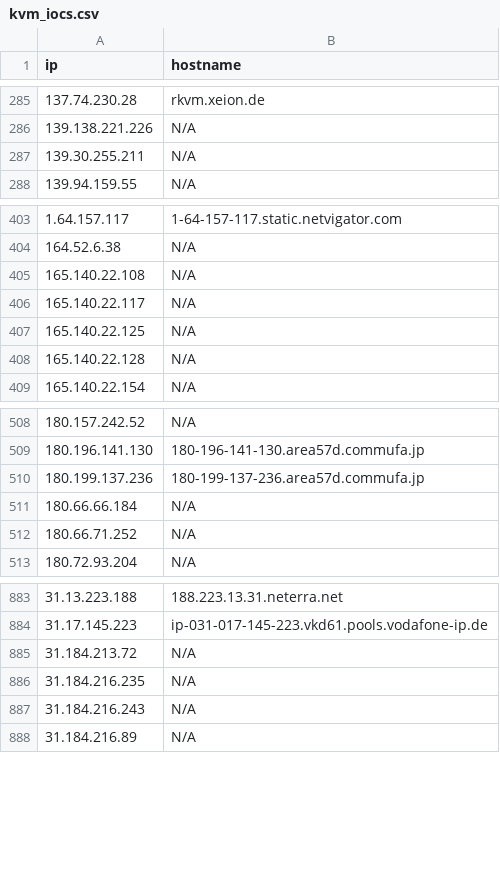
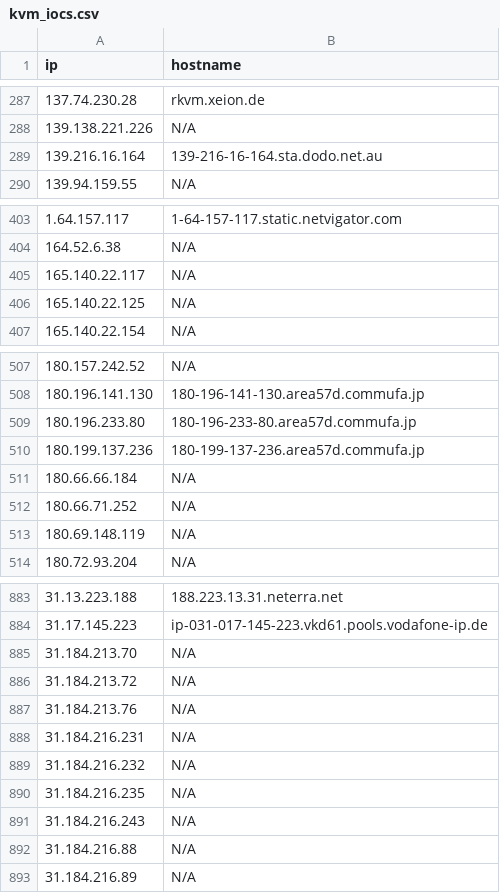
Before and after one commit to u5506878717-glitch/IP-KVM-IPs, a CSV file: kvm_iocs.csv, drawn as a sheet; only a part is shown, gaps mark what is left out; the diff covers the shown part only.

```diff
--- a/kvm_iocs.csv
+++ b/kvm_iocs.csv
@@ -286,3 +288,3 @@ ip,hostname
 139.138.221.226,N/A
-139.30.255.211,N/A
+139.216.16.164,139-216-16-164.sta.dodo.net.au
 139.94.159.55,N/A
@@ -404,6 +404,4 @@ ip,hostname
 164.52.6.38,N/A
-165.140.22.108,N/A
 165.140.22.117,N/A
 165.140.22.125,N/A
-165.140.22.128,N/A
 165.140.22.154,N/A
@@ -509,2 +508,3 @@ ip,hostname
 180.196.141.130,180-196-141-130.area57d.commufa.jp
+180.196.233.80,180-196-233-80.area57d.commufa.jp
 180.199.137.236,180-199-137-236.area57d.commufa.jp
@@ -512,2 +512,3 @@ ip,hostname
 180.66.71.252,N/A
+180.69.148.119,N/A
 180.72.93.204,N/A
@@ -884,5 +884,10 @@ ip,hostname
 31.17.145.223,ip-031-017-145-223.vkd61.pools.vodafone-ip.de
+31.184.213.70,N/A
 31.184.213.72,N/A
+31.184.213.76,N/A
+31.184.216.231,N/A
+31.184.216.232,N/A
 31.184.216.235,N/A
 31.184.216.243,N/A
+31.184.216.88,N/A
 31.184.216.89,N/A
```
Also changed, not shown: 21 added rows, 17 removed rows and 3 edited cells elsewhere in this file.
